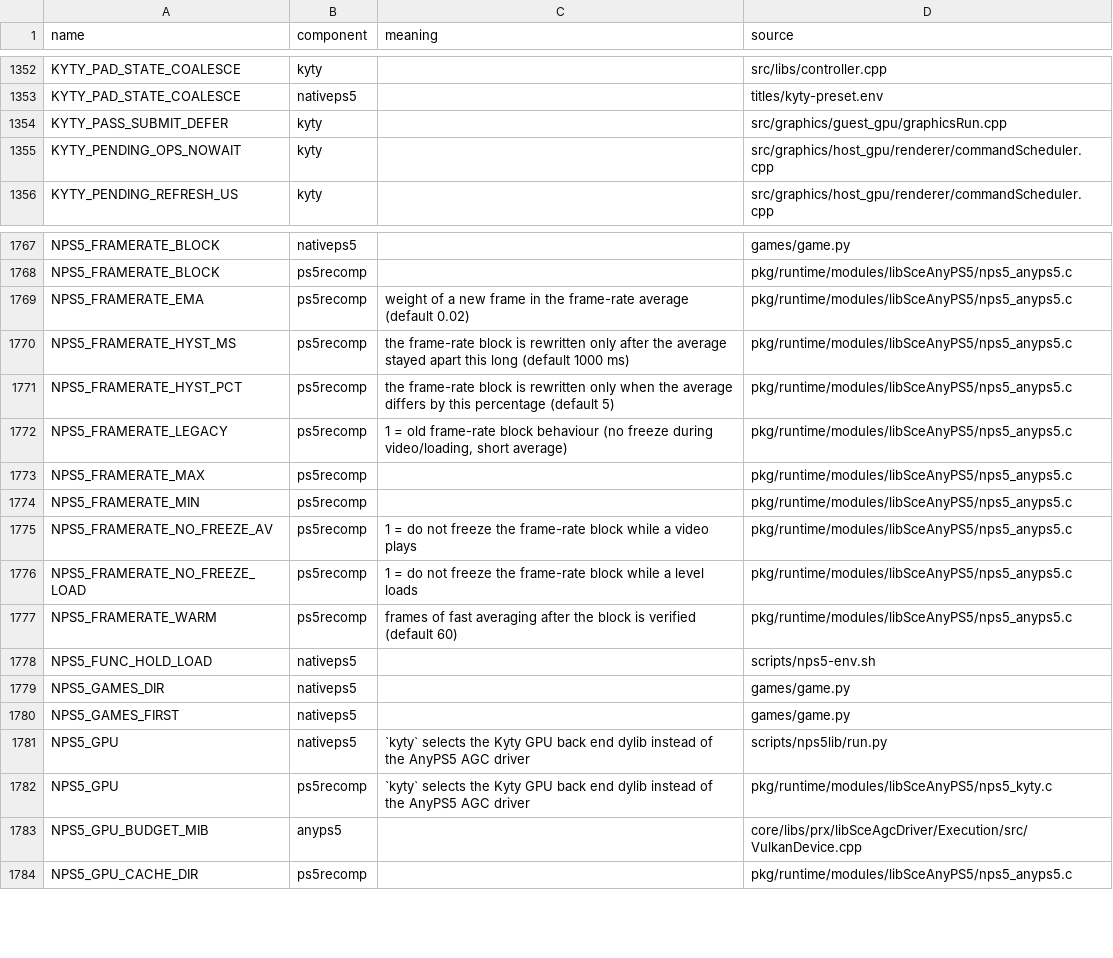
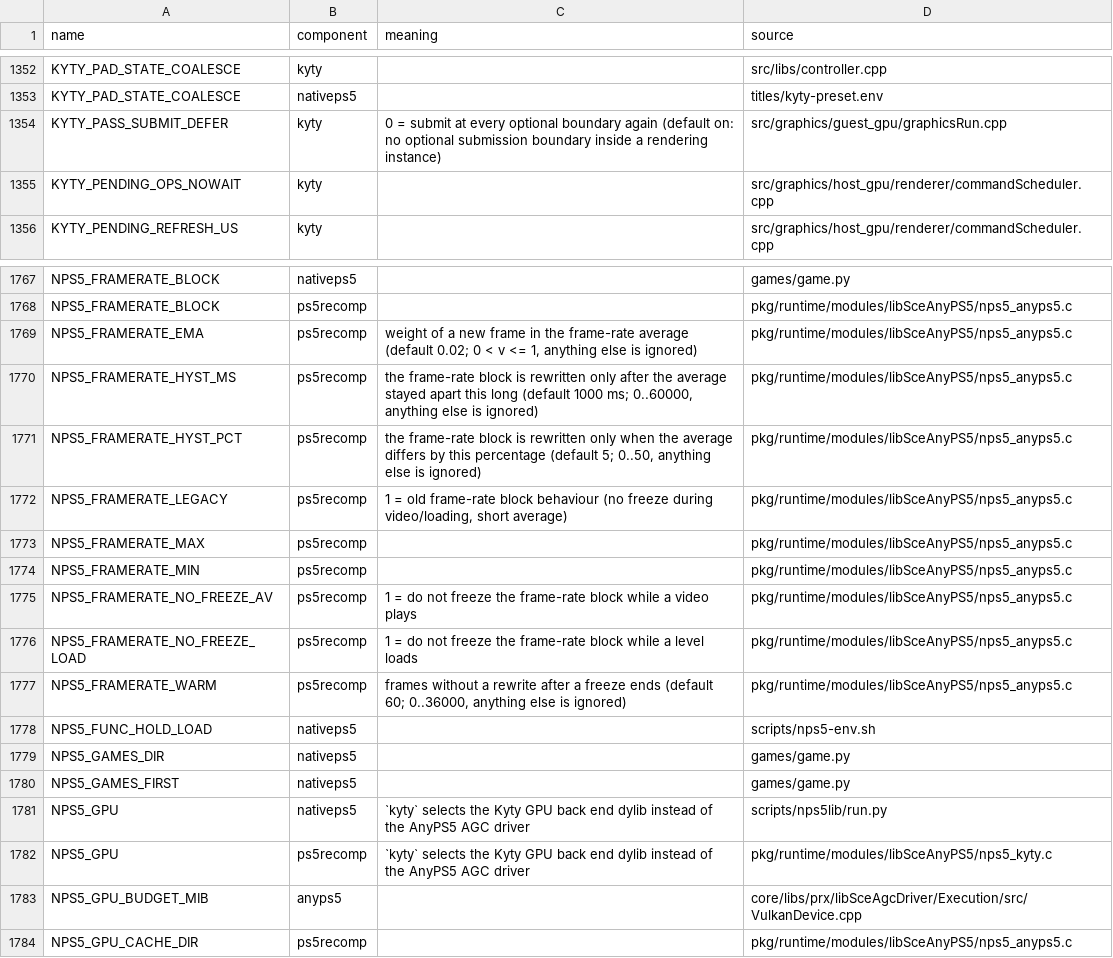
Before and after one commit to computerguy526/nativeps5, a TSV file: docs/env_switches.tsv, drawn as a sheet; only a part is shown, gaps mark what is left out.

```diff
--- a/docs/env_switches.tsv
+++ b/docs/env_switches.tsv
@@ -1353,3 +1353,3 @@ KYTY_PAD_STATE_COALESCE	kyty		src/libs/controller.cpp
 KYTY_PAD_STATE_COALESCE	nativeps5		titles/kyty-preset.env
-KYTY_PASS_SUBMIT_DEFER	kyty		src/graphics/guest_gpu/graphicsRun.cpp
+KYTY_PASS_SUBMIT_DEFER	kyty	0 = submit at every optional boundary again (default on: no optional submission boundary inside a rendering instance)	src/graphics/guest_gpu/graphicsRun.cpp
 KYTY_PENDING_OPS_NOWAIT	kyty		src/graphics/host_gpu/renderer/commandScheduler.cpp
@@ -1768,5 +1768,5 @@ NPS5_FRAMERATE_BLOCK	nativeps5		games/game.py
 NPS5_FRAMERATE_BLOCK	ps5recomp		pkg/runtime/modules/libSceAnyPS5/nps5_anyps5.c
-NPS5_FRAMERATE_EMA	ps5recomp	weight of a new frame in the frame-rate average (default 0.02)	pkg/runtime/modules/libSceAnyPS5/nps5_anyps5.c
-NPS5_FRAMERATE_HYST_MS	ps5recomp	the frame-rate block is rewritten only after the average stayed apart this long (default 1000 ms)	pkg/runtime/modules/libSceAnyPS5/nps5_anyps5.c
-NPS5_FRAMERATE_HYST_PCT	ps5recomp	the frame-rate block is rewritten only when the average differs by this percentage (default 5)	pkg/runtime/modules/libSceAnyPS5/nps5_anyps5.c
+NPS5_FRAMERATE_EMA	ps5recomp	weight of a new frame in the frame-rate average (default 0.02; 0 < v <= 1, anything else is ignored)	pkg/runtime/modules/libSceAnyPS5/nps5_anyps5.c
+NPS5_FRAMERATE_HYST_MS	ps5recomp	the frame-rate block is rewritten only after the average stayed apart this long (default 1000 ms; 0..60000, anything else is ignored)	pkg/runtime/modules/libSceAnyPS5/nps5_anyps5.c
+NPS5_FRAMERATE_HYST_PCT	ps5recomp	the frame-rate block is rewritten only when the average differs by this percentage (default 5; 0..50, anything else is ignored)	pkg/runtime/modules/libSceAnyPS5/nps5_anyps5.c
 NPS5_FRAMERATE_LEGACY	ps5recomp	1 = old frame-rate block behaviour (no freeze during video/loading, short average)	pkg/runtime/modules/libSceAnyPS5/nps5_anyps5.c
@@ -1776,3 +1776,3 @@ NPS5_FRAMERATE_NO_FREEZE_AV	ps5recomp	1 = do not freeze the frame-rate block whi
 NPS5_FRAMERATE_NO_FREEZE_LOAD	ps5recomp	1 = do not freeze the frame-rate block while a level loads	pkg/runtime/modules/libSceAnyPS5/nps5_anyps5.c
-NPS5_FRAMERATE_WARM	ps5recomp	frames of fast averaging after the block is verified (default 60)	pkg/runtime/modules/libSceAnyPS5/nps5_anyps5.c
+NPS5_FRAMERATE_WARM	ps5recomp	frames without a rewrite after a freeze ends (default 60; 0..36000, anything else is ignored)	pkg/runtime/modules/libSceAnyPS5/nps5_anyps5.c
 NPS5_FUNC_HOLD_LOAD	nativeps5		scripts/nps5-env.sh
```
Also changed, not shown: 4 other files.
